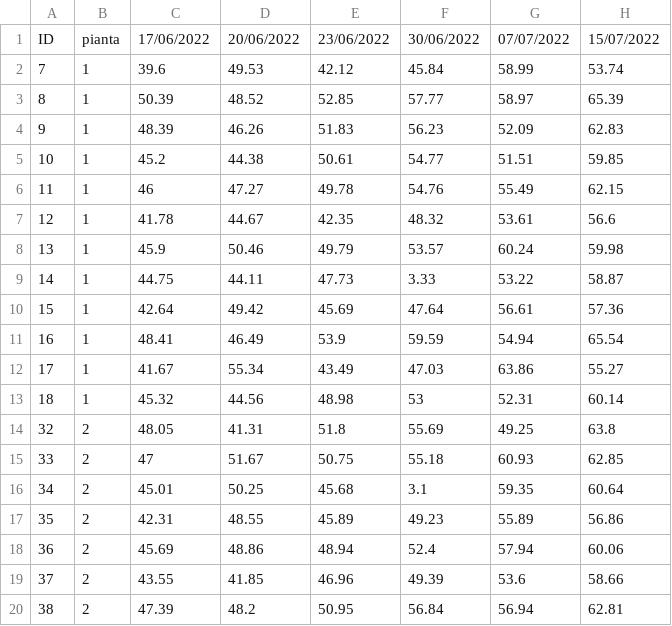
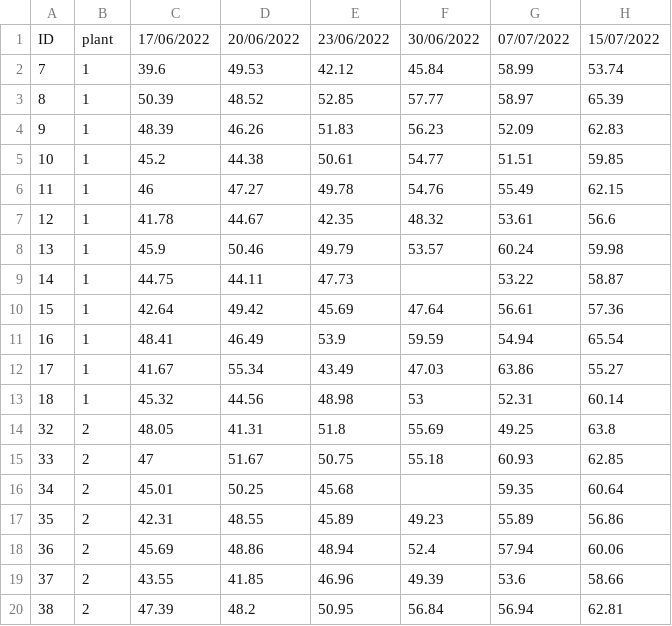
Before and after one commit to ECOPOM/OpenAcces_RGBD_apple_dataset, a CSV file: data/ground_truth_data.csv, drawn as a sheet; only a part is shown; the diff names each change by its address in the sheet, - before the commit and + after, or states it on an @@ line.

Commit message:
correction

```diff
--- a/data/ground_truth_data.csv
+++ b/data/ground_truth_data.csv
-B1: pianta
+B1: plant
-F9: 3.33
+F9: (empty)
-F16: 3.1
+F16: (empty)
```
